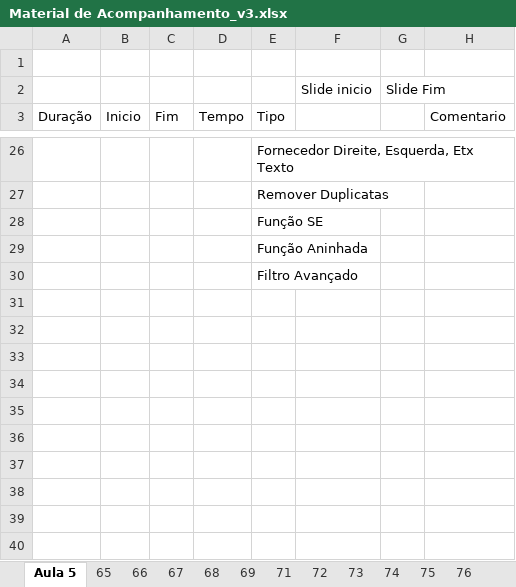
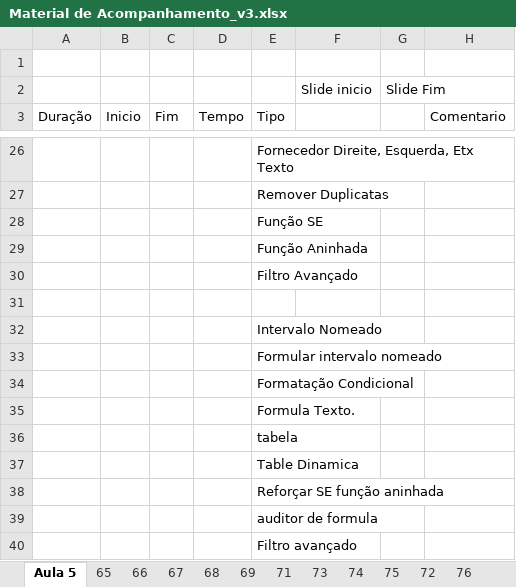
Before and after one commit to emerson-fenrir/Excel_Basico, an Excel workbook: Professor/Material de Acompanhamento_v3.xlsx, sheet Aula 5, drawn as a sheet; only a part is shown, gaps mark what is left out; values as stored, in another font and other column widths than the file's, no borders; the diff names each change by its address in the sheet, - before the commit and + after, or states it on an @@ line.

```diff
--- a/Professor/Material de Acompanhamento_v3.xlsx (sheet Aula 5)
+++ b/Professor/Material de Acompanhamento_v3.xlsx (sheet Aula 5)
@@ sheet tab order changed: Aula 5 | 65 | 66 | 67 | 68 | 69 | 71 | 73 | 74 | 75 | 72 | 76 @@
+row 31: (empty)
+row 32:  |  |  |  | Intervalo Nomeado
+row 33:  |  |  |  | Formular intervalo nomeado
+row 34:  |  |  |  | Formatação Condicional
+row 35:  |  |  |  | Formula Texto.
+row 36:  |  |  |  | tabela
+row 37:  |  |  |  | Table Dinamica
+row 38:  |  |  |  | Reforçar SE função aninhada
+row 39:  |  |  |  | auditor de formula
+row 40:  |  |  |  | Filtro avançado
```
Also changed, not shown: Professor/Plano de Aulas.xlsx.
